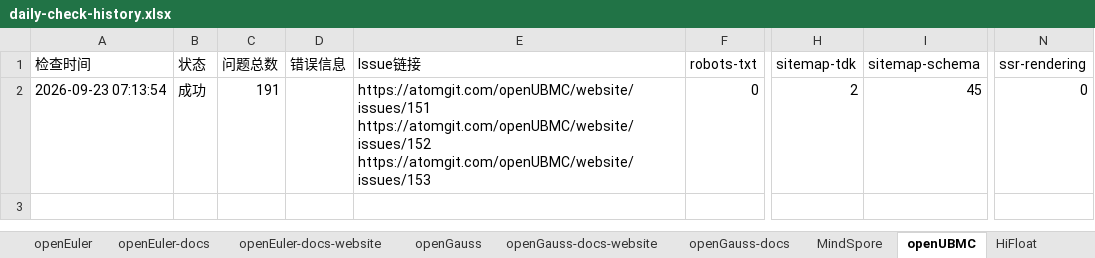
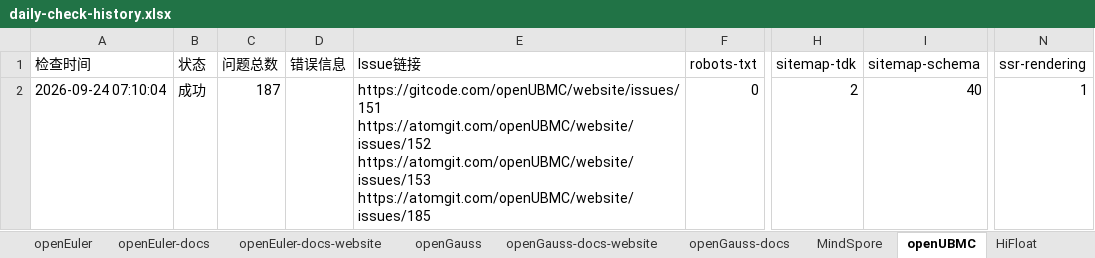
Before and after one commit to opensourceways/daily-check-workflow, an Excel workbook: daily-check-history.xlsx, sheet openUBMC, drawn as a sheet; only a part is shown, gaps mark what is left out; values as stored, in another font and other column widths than the file's, no borders; ↵ is a line break in a cell; the diff names each change by its address in the sheet, - before the commit and + after, or states it on an @@ line.

```diff
--- a/daily-check-history.xlsx (sheet openUBMC)
+++ b/daily-check-history.xlsx (sheet openUBMC)
-A2 (检查时间): 2026-09-23 07:13:54
+A2 (检查时间): 2026-09-24 07:10:04
-C2 (问题总数): 191
+C2 (问题总数): 187
-E2 (Issue链接): https://atomgit.com/openUBMC/website/issues/151 ↵ https://atomgit.com/openUBMC/website/issues/152 ↵ https://atomgit.com/openUBMC/website/issues/153
+E2 (Issue链接): https://gitcode.com/openUBMC/website/issues/151 ↵ https://atomgit.com/openUBMC/website/issues/152 ↵ https://atomgit.com/openUBMC/website/issues/153 ↵ https://atomgit.com/openUBMC/website/issues/185
-I2 (sitemap-schema): 45
+I2 (sitemap-schema): 40
-N2 (ssr-rendering): 0
+N2 (ssr-rendering): 1
```
Also changed, not shown: sheet HiFloat, sheet openGauss, sheet openEuler-docs, sheet openEuler-docs-website, sheet openGauss-docs-website, sheet openGauss-docs, 2 more sheets.
